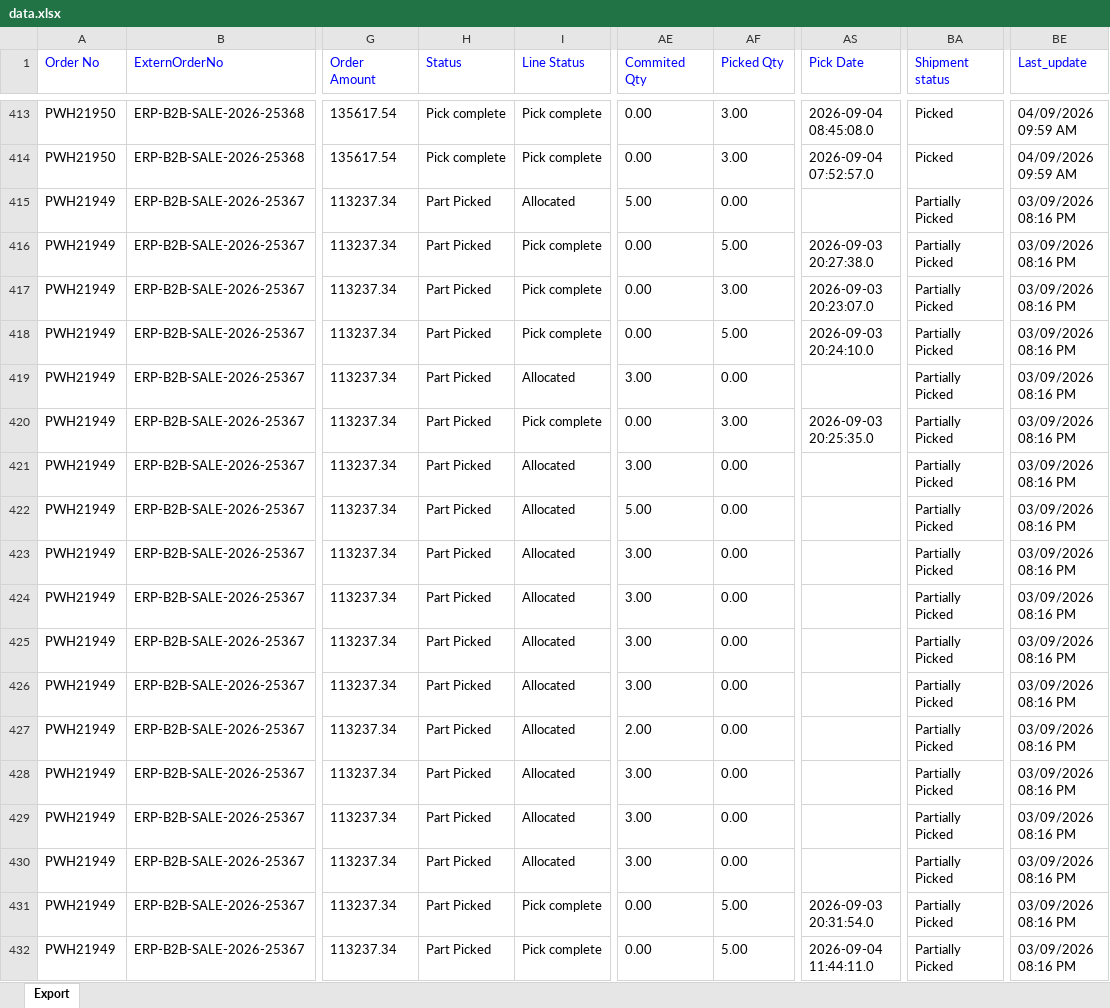
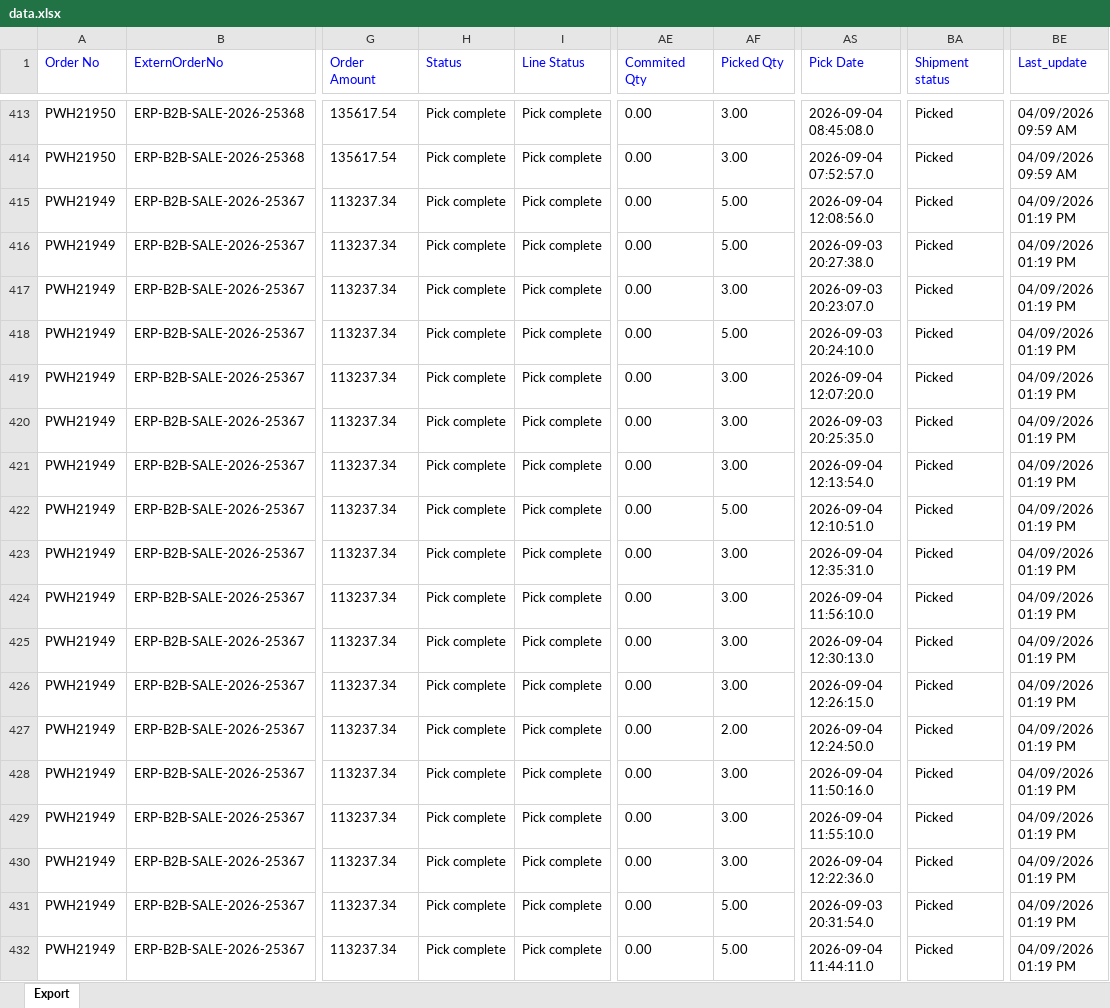
Before and after one commit to Kamal2-Pal/PW-Master-Dashboard-V2, an Excel workbook: data.xlsx, sheet Export, drawn as a sheet; only a part is shown, gaps mark what is left out; values as stored, in another font and other column widths than the file's, no borders; the diff covers the shown part only; the diff names each change by its address in the sheet, - before the commit and + after, or states it on an @@ line.

```diff
--- a/data.xlsx (sheet Export)
+++ b/data.xlsx (sheet Export)
-H415:H432 (Status): Part Picked
+H415:H432 (Status): Pick complete
-I415 (Line Status): Allocated
+I415 (Line Status): Pick complete
-AE415 (Commited Qty): 5.00
+AE415 (Commited Qty): 0.00
-AF415 (Picked Qty): 0.00
+AF415 (Picked Qty): 5.00
-AS415 (Pick Date): (empty)
+AS415 (Pick Date): 2026-09-04 12:08:56.0
-BA415:BA432 (Shipment status): Partially Picked
+BA415:BA432 (Shipment status): Picked
-BE415:BE432 (Last_update): 03/09/2026 08:16 PM
+BE415:BE432 (Last_update): 04/09/2026 01:19 PM
-I419 (Line Status): Allocated
+I419 (Line Status): Pick complete
-AE419 (Commited Qty): 3.00
+AE419 (Commited Qty): 0.00
-AF419 (Picked Qty): 0.00
+AF419 (Picked Qty): 3.00
-AS419 (Pick Date): (empty)
+AS419 (Pick Date): 2026-09-04 12:07:20.0
-I421:I430 (Line Status): Allocated
+I421:I430 (Line Status): Pick complete
-AE421 (Commited Qty): 3.00
+AE421 (Commited Qty): 0.00
-AF421 (Picked Qty): 0.00
+AF421 (Picked Qty): 3.00
-AS421 (Pick Date): (empty)
+AS421 (Pick Date): 2026-09-04 12:13:54.0
-AE422 (Commited Qty): 5.00
+AE422 (Commited Qty): 0.00
-AF422 (Picked Qty): 0.00
+AF422 (Picked Qty): 5.00
-AS422 (Pick Date): (empty)
+AS422 (Pick Date): 2026-09-04 12:10:51.0
-AE423:AE426 (Commited Qty): 3.00
+AE423:AE426 (Commited Qty): 0.00
-AF423:AF426 (Picked Qty): 0.00
+AF423:AF426 (Picked Qty): 3.00
-AS423 (Pick Date): (empty)
+AS423 (Pick Date): 2026-09-04 12:35:31.0
-AS424 (Pick Date): (empty)
+AS424 (Pick Date): 2026-09-04 11:56:10.0
-AS425 (Pick Date): (empty)
+AS425 (Pick Date): 2026-09-04 12:30:13.0
-AS426 (Pick Date): (empty)
+AS426 (Pick Date): 2026-09-04 12:26:15.0
-AE427 (Commited Qty): 2.00
+AE427 (Commited Qty): 0.00
-AF427 (Picked Qty): 0.00
+AF427 (Picked Qty): 2.00
-AS427 (Pick Date): (empty)
+AS427 (Pick Date): 2026-09-04 12:24:50.0
-AE428:AE430 (Commited Qty): 3.00
+AE428:AE430 (Commited Qty): 0.00
-AF428:AF430 (Picked Qty): 0.00
+AF428:AF430 (Picked Qty): 3.00
-AS428 (Pick Date): (empty)
+AS428 (Pick Date): 2026-09-04 11:50:16.0
-AS429 (Pick Date): (empty)
+AS429 (Pick Date): 2026-09-04 11:55:10.0
-AS430 (Pick Date): (empty)
+AS430 (Pick Date): 2026-09-04 12:22:36.0
```
Also changed, not shown: 1385 edited cells elsewhere in this sheet, 1 other file.
